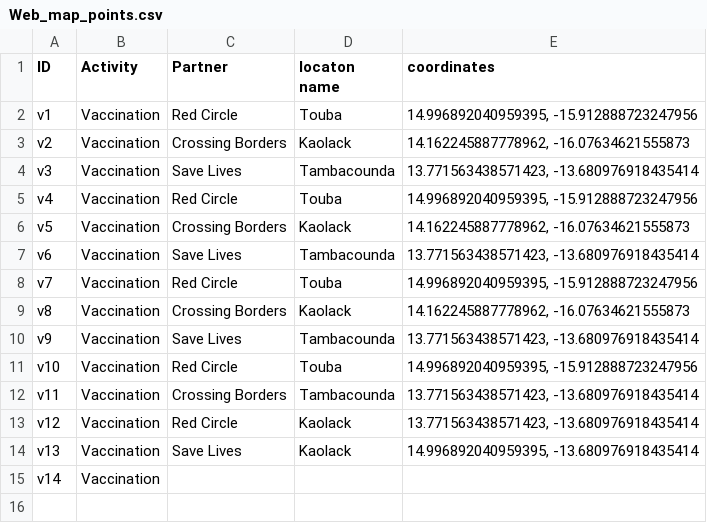
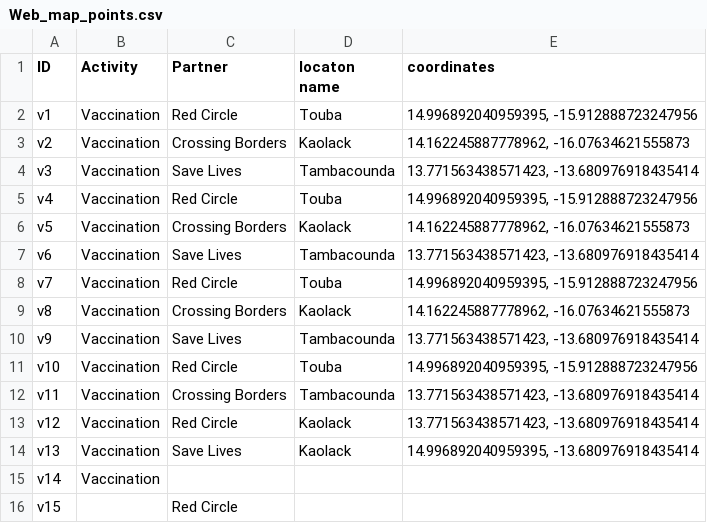
Before and after one commit to Syverpet/Auto_push_test2, a CSV file: Web_map_points.csv, drawn as a sheet; the diff names each change by its address in the sheet, - before the commit and + after, or states it on an @@ line.

```diff
--- a/Web_map_points.csv
+++ b/Web_map_points.csv
+row 16: v15 |  | Red Circle
```
Also changed, not shown: sheets_to_csv_test.csv.
